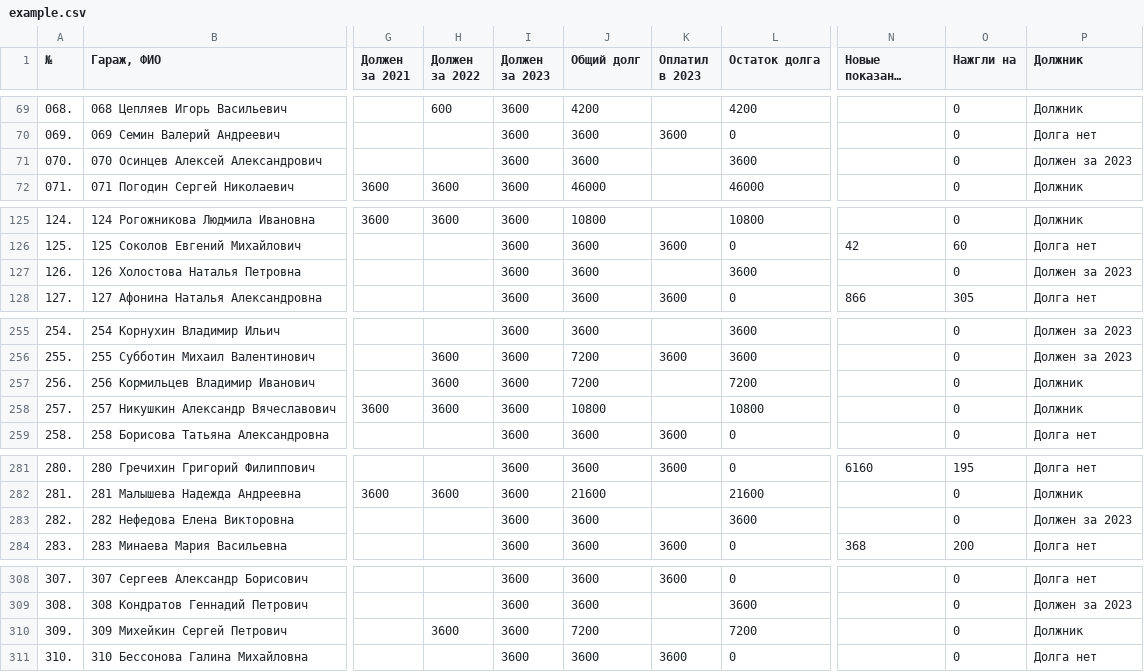
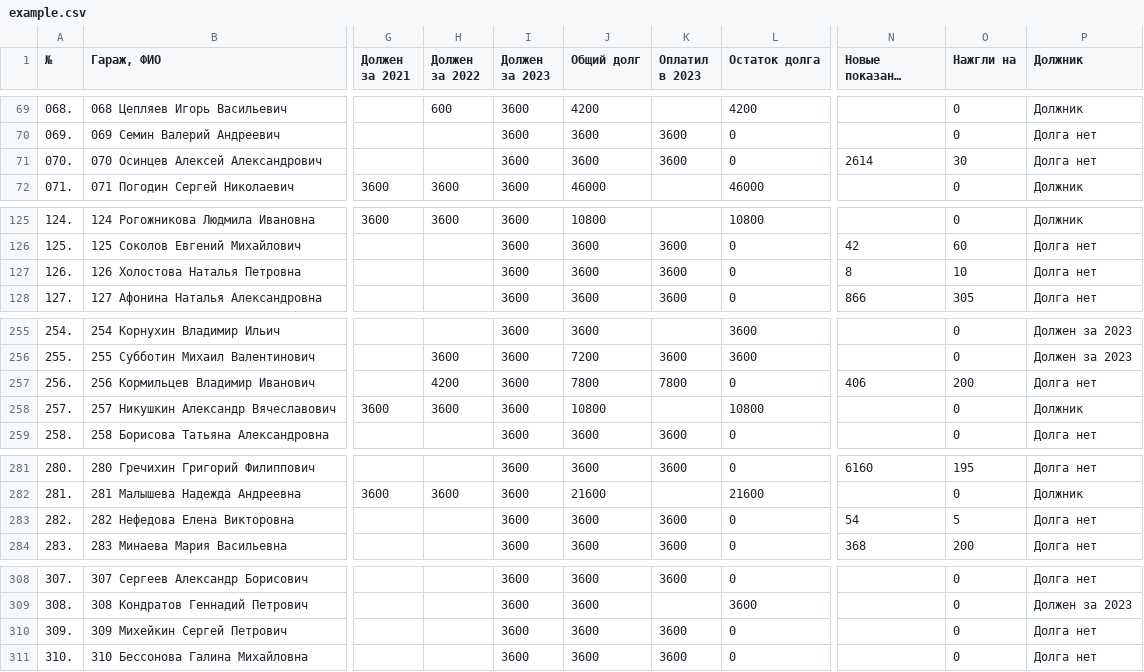
Before and after one commit to slaav1k/fakel, a CSV file: example.csv, drawn as a sheet; only a part is shown, gaps mark what is left out; long unchanged cells end in …; the diff covers the shown part only; the diff names each change by its address in the sheet, - before the commit and + after, or states it on an @@ line.

```diff
--- a/example.csv
+++ b/example.csv
-K71 (Оплатил в 2023): (empty)
+K71 (Оплатил в 2023): 3600
-L71 (Остаток долга): 3600
+L71 (Остаток долга): 0
-N71 (Новые показания счетчиков): (empty)
+N71 (Новые показания счетчиков): 2614
-O71 (Нажгли на): 0
+O71 (Нажгли на): 30
-P71 (Должник): Должен за 2023
+P71 (Должник): Долга нет
-K127 (Оплатил в 2023): (empty)
+K127 (Оплатил в 2023): 3600
-L127 (Остаток долга): 3600
+L127 (Остаток долга): 0
-N127 (Новые показания счетчиков): (empty)
+N127 (Новые показания счетчиков): 8
-O127 (Нажгли на): 0
+O127 (Нажгли на): 10
-P127 (Должник): Должен за 2023
+P127 (Должник): Долга нет
-H257 (Должен за 2022): 3600
+H257 (Должен за 2022): 4200
-J257 (Общий долг): 7200
+J257 (Общий долг): 7800
-K257 (Оплатил в 2023): (empty)
+K257 (Оплатил в 2023): 7800
-L257 (Остаток долга): 7200
+L257 (Остаток долга): 0
-N257 (Новые показания счетчиков): (empty)
+N257 (Новые показания счетчиков): 406
-O257 (Нажгли на): 0
+O257 (Нажгли на): 200
-P257 (Должник): Должник
+P257 (Должник): Долга нет
-K283 (Оплатил в 2023): (empty)
+K283 (Оплатил в 2023): 3600
-L283 (Остаток долга): 3600
+L283 (Остаток долга): 0
-N283 (Новые показания счетчиков): (empty)
+N283 (Новые показания счетчиков): 54
-O283 (Нажгли на): 0
+O283 (Нажгли на): 5
-P283 (Должник): Должен за 2023
+P283 (Должник): Долга нет
-H310 (Должен за 2022): 3600
+H310 (Должен за 2022): (empty)
-J310 (Общий долг): 7200
+J310 (Общий долг): 3600
-K310 (Оплатил в 2023): (empty)
+K310 (Оплатил в 2023): 3600
-L310 (Остаток долга): 7200
+L310 (Остаток долга): 0
-P310 (Должник): Должник
+P310 (Должник): Долга нет
```
Also changed, not shown: 26 edited cells elsewhere in this file, numbers.csv, 1 other file.
